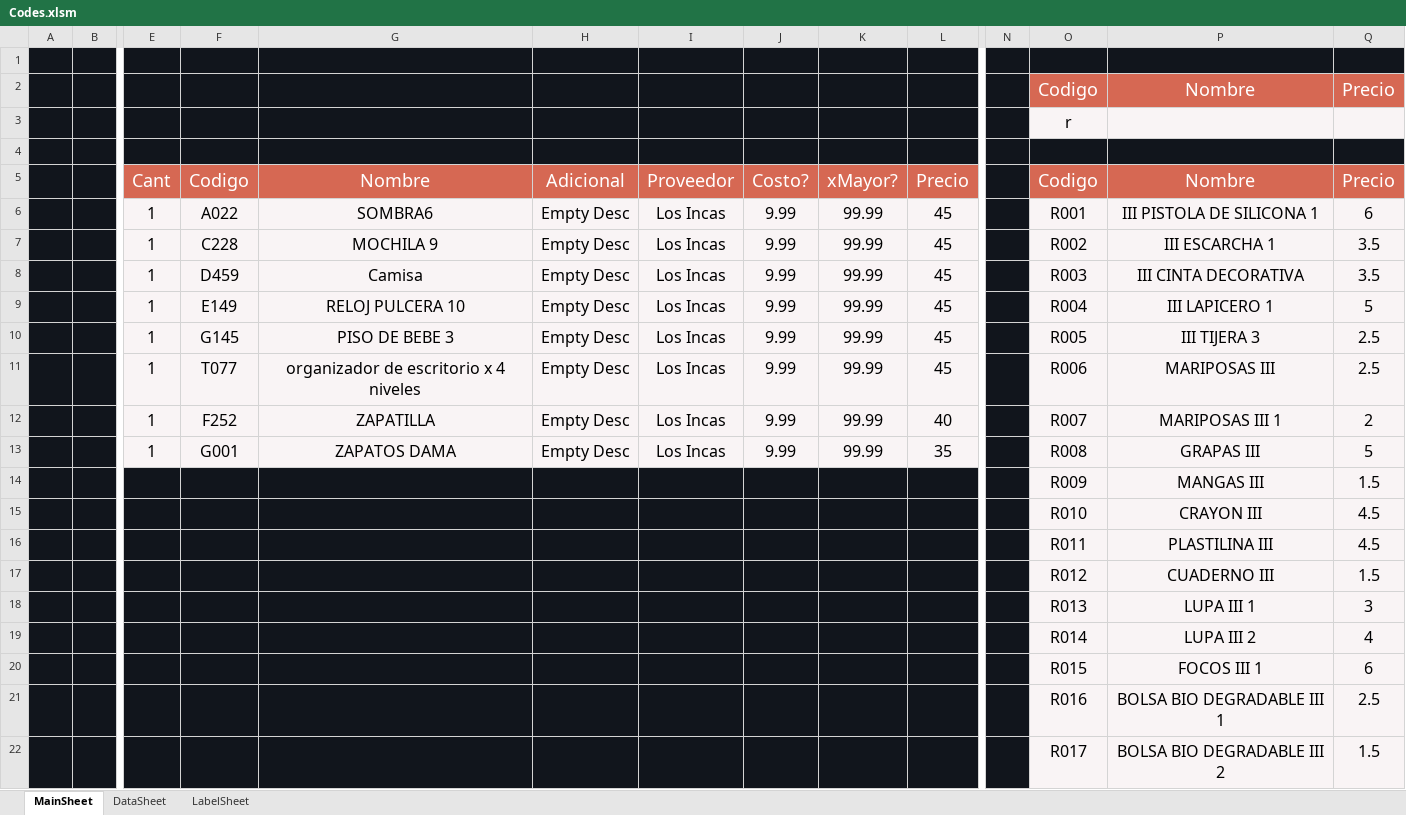
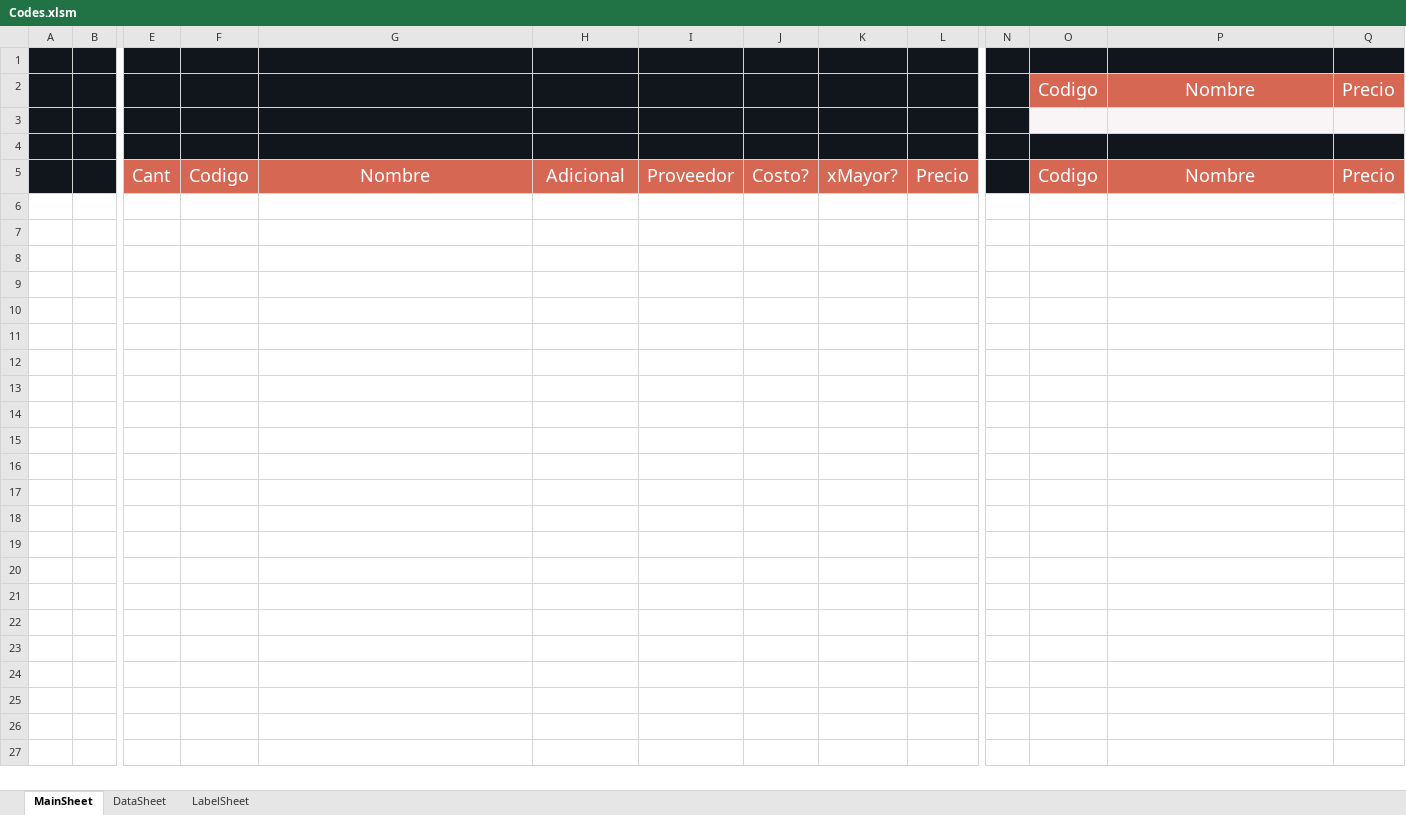
Before and after one commit to ivanquino1000/BarcodeVba, an Excel workbook: Src/Codes.xlsm, sheet MainSheet, drawn as a sheet; only a part is shown, gaps mark what is left out; values as stored, in another font and other column widths than the file's, no borders; rows hold the shown columns only; the diff covers the shown part only; the diff names each change by its address in the sheet, - before the commit and + after, or states it on an @@ line.

```diff
--- a/Src/Codes.xlsm (sheet MainSheet)
+++ b/Src/Codes.xlsm (sheet MainSheet)
-O3: r
+O3: (empty)
-row 6:  |  | 1 | A022 | SOMBRA6 | Empty Desc | Los Incas | 9.99 | 99.99 | 45 |  | R001 | III PISTOLA DE SILICONA 1 | 6
-row 7:  |  | 1 | C228 | MOCHILA 9 | Empty Desc | Los Incas | 9.99 | 99.99 | 45 |  | R002 | III ESCARCHA 1 | 3.5
-row 8:  |  | 1 | D459 | Camisa | Empty Desc | Los Incas | 9.99 | 99.99 | 45 |  | R003 | III CINTA DECORATIVA | 3.5
-row 9:  |  | 1 | E149 | RELOJ PULCERA 10 | Empty Desc | Los Incas | 9.99 | 99.99 | 45 |  | R004 | III LAPICERO 1 | 5
-row 10:  |  | 1 | G145 | PISO DE BEBE 3 | Empty Desc | Los Incas | 9.99 | 99.99 | 45 |  | R005 | III TIJERA 3 | 2.5
-row 11:  |  | 1 | T077 | organizador de escritorio x 4 niveles | Empty Desc | Los Incas | 9.99 | 99.99 | 45 |  | R006 | MARIPOSAS III | 2.5
-row 12:  |  | 1 | F252 | ZAPATILLA | Empty Desc | Los Incas | 9.99 | 99.99 | 40 |  | R007 | MARIPOSAS III 1 | 2
-row 13:  |  | 1 | G001 | ZAPATOS DAMA | Empty Desc | Los Incas | 9.99 | 99.99 | 35 |  | R008 | GRAPAS III | 5
-row 14:  |  |  |  |  |  |  |  |  |  |  | R009 | MANGAS III | 1.5
-row 15:  |  |  |  |  |  |  |  |  |  |  | R010 | CRAYON III | 4.5
-row 16:  |  |  |  |  |  |  |  |  |  |  | R011 | PLASTILINA III | 4.5
-row 17:  |  |  |  |  |  |  |  |  |  |  | R012 | CUADERNO III | 1.5
-row 18:  |  |  |  |  |  |  |  |  |  |  | R013 | LUPA III 1 | 3
-row 19:  |  |  |  |  |  |  |  |  |  |  | R014 | LUPA III 2 | 4
-row 20:  |  |  |  |  |  |  |  |  |  |  | R015 | FOCOS III 1 | 6
-row 21:  |  |  |  |  |  |  |  |  |  |  | R016 | BOLSA BIO DEGRADABLE III 1 | 2.5
-row 22:  |  |  |  |  |  |  |  |  |  |  | R017 | BOLSA BIO DEGRADABLE III 2 | 1.5
```
Also changed, not shown: 146 removed rows elsewhere in this sheet, sheet DataSheet, 1 other file.
